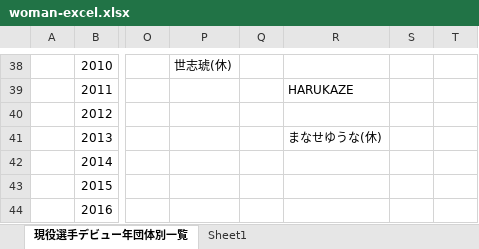
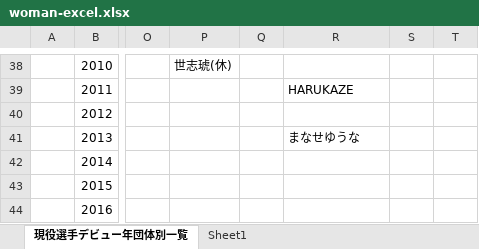
Before and after one commit to nakawankuma/joshi_wrestling_data, an Excel workbook: woman-excel.xlsx, sheet 現役選手デビュー年団体別一覧, drawn as a sheet; only a part is shown, gaps mark what is left out; values as stored, in another font and other column widths than the file's, no borders; table styles not drawn; the diff names each change by its address in the sheet, - before the commit and + after, or states it on an @@ line.

```diff
--- a/woman-excel.xlsx (sheet 現役選手デビュー年団体別一覧)
+++ b/woman-excel.xlsx (sheet 現役選手デビュー年団体別一覧)
-R41: まなせゆうな(休)
+R41: まなせゆうな
```
Also changed, not shown: 2 other files.
